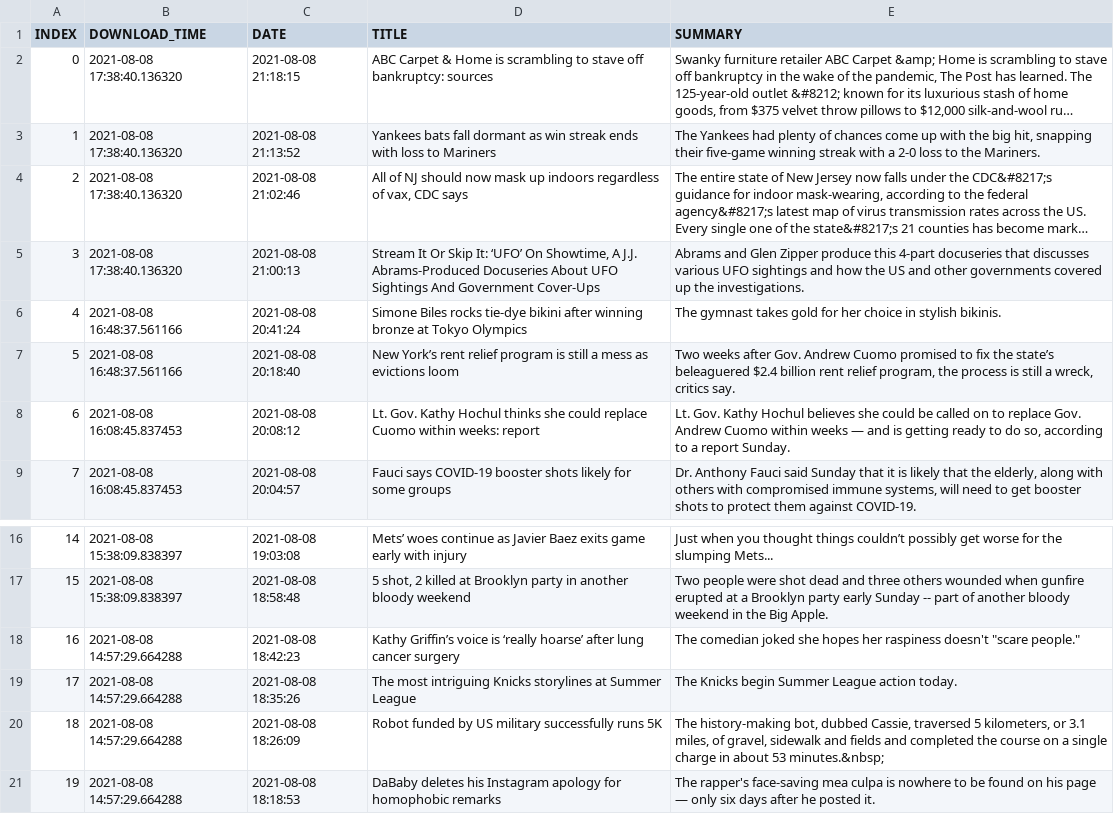
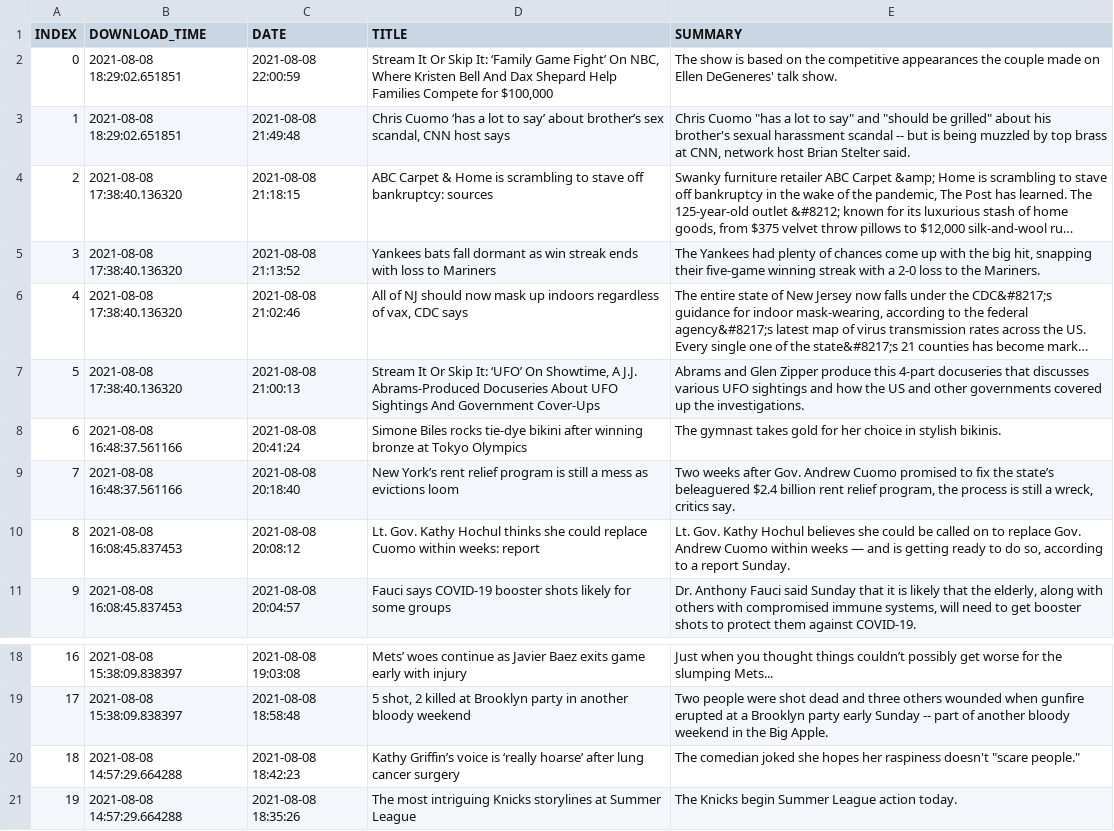
Before and after one commit to BPod123/NEWSFLASH, a CSV file: output/Last Batch/Last Batch New York Post.csv, drawn as a sheet; only a part is shown, gaps mark what is left out; long unchanged cells end in …; removed rows and columns are numbered as before the commit, all else as after; the diff names each change by its address in the sheet, - before the commit and + after, or states it on an @@ line.

```diff
--- a/output/Last Batch/Last Batch New York Post.csv
+++ b/output/Last Batch/Last Batch New York Post.csv
+row 2: 0 | 2021-08-08 18:29:02.651851 | 2021-08-08 22:00:59 | Stream It Or Skip It: ‘Family Game Fight’ On NBC, Where Kristen Bell And Dax Shepard Help Families Compete for $100,000 | The show is based on the competitive appearances the couple made on Ellen DeGeneres' talk show.
+row 3: 1 | 2021-08-08 18:29:02.651851 | 2021-08-08 21:49:48 | Chris Cuomo ‘has a lot to say’ about brother’s sex scandal, CNN host says | Chris Cuomo "has a lot to say" and "should be grilled" about his brother's sexual harassment scandal -- but is being muzzled by top brass at CNN, network host Brian Stelter said.
@@ column A (INDEX) renumbered between rows 4 and 21 @@
-row 20: 18 | 2021-08-08 14:57:29.664288 | 2021-08-08 18:26:09 | Robot funded by US military successfully runs 5K | The history-making bot, dubbed Cassie, traversed 5 kilometers, or 3.1 miles, of gravel, sidewalk and fields and completed the course on a single charge in about 53 minutes.&nbsp;
-row 21: 19 | 2021-08-08 14:57:29.664288 | 2021-08-08 18:18:53 | DaBaby deletes his Instagram apology for homophobic remarks | The rapper's face-saving mea culpa is nowhere to be found on his page — only six days after he posted it.
```
Also changed, not shown: output/Last Batch/Last Batch CNBC Finance.csv, output/Last Batch/Last Batch CNN Most Recent.csv, 9 other files.
